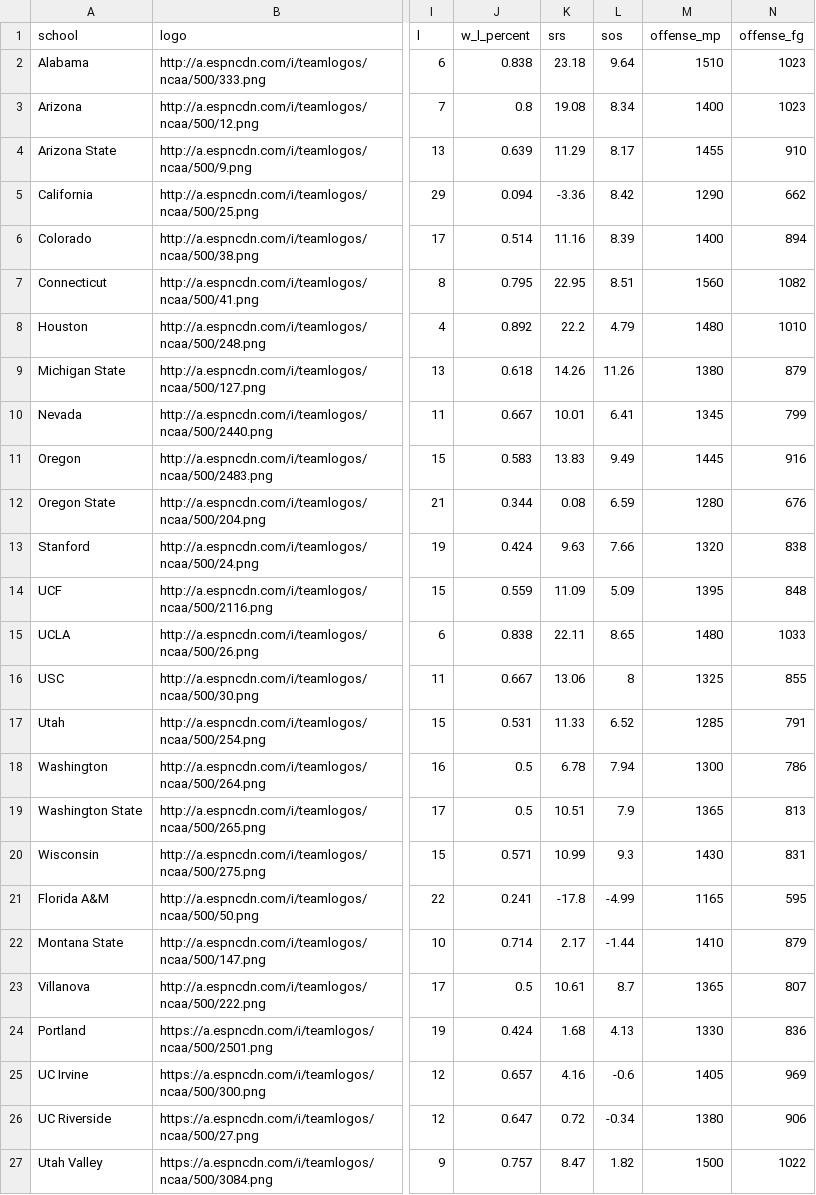
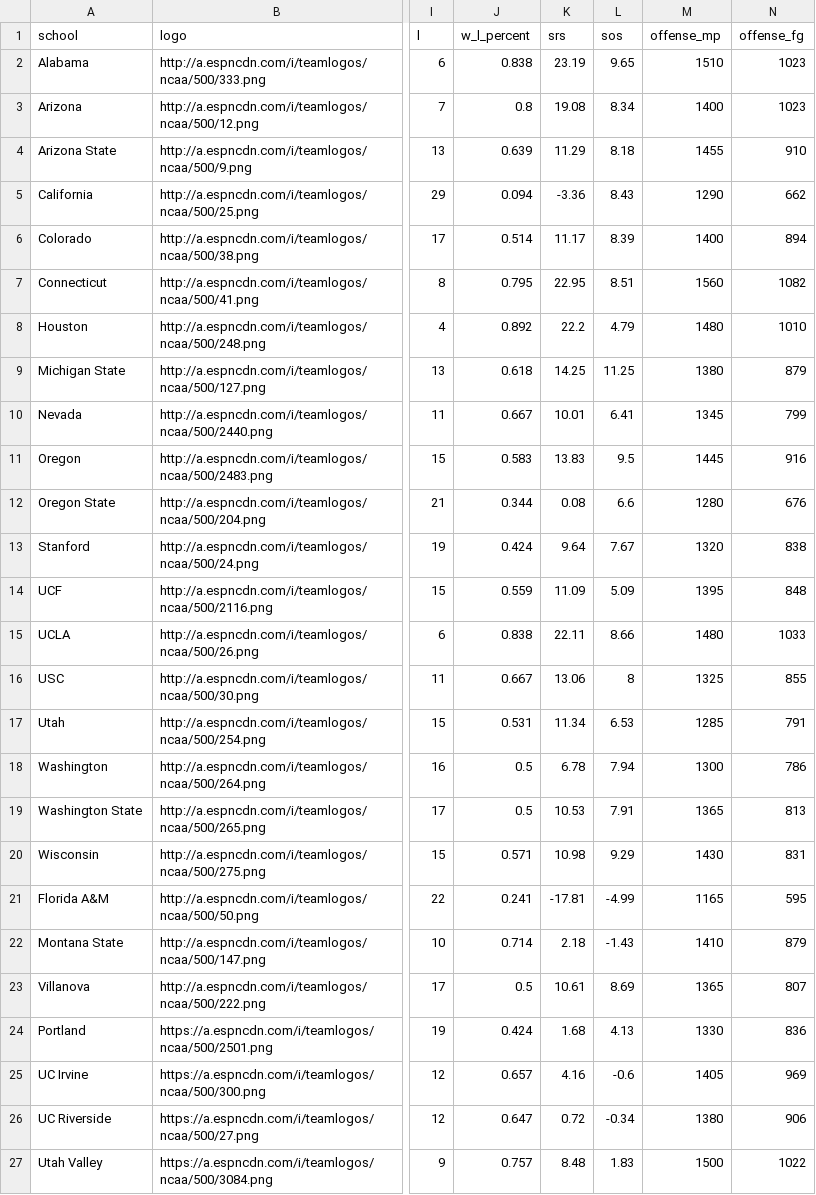
Before and after one commit to jpatak16/CBB-Prescout, a CSV file: UOregon_Prescout/data/GMC_OS.csv, drawn as a sheet; only a part is shown, gaps mark what is left out; the diff names each change by its address in the sheet, - before the commit and + after, or states it on an @@ line.

```diff
--- a/UOregon_Prescout/data/GMC_OS.csv
+++ b/UOregon_Prescout/data/GMC_OS.csv
-K2 (srs): 23.18
+K2 (srs): 23.19
-L2 (sos): 9.64
+L2 (sos): 9.65
-L4 (sos): 8.17
+L4 (sos): 8.18
-L5 (sos): 8.42
+L5 (sos): 8.43
-K6 (srs): 11.16
+K6 (srs): 11.17
-K9 (srs): 14.26
+K9 (srs): 14.25
-L9 (sos): 11.26
+L9 (sos): 11.25
-L11 (sos): 9.49
+L11 (sos): 9.5
-L12 (sos): 6.59
+L12 (sos): 6.6
-K13 (srs): 9.63
+K13 (srs): 9.64
-L13 (sos): 7.66
+L13 (sos): 7.67
-L15 (sos): 8.65
+L15 (sos): 8.66
-K17 (srs): 11.33
+K17 (srs): 11.34
-L17 (sos): 6.52
+L17 (sos): 6.53
-K19 (srs): 10.51
+K19 (srs): 10.53
-L19 (sos): 7.9
+L19 (sos): 7.91
-K20 (srs): 10.99
+K20 (srs): 10.98
-L20 (sos): 9.3
+L20 (sos): 9.29
-K21 (srs): -17.8
+K21 (srs): -17.81
-K22 (srs): 2.17
+K22 (srs): 2.18
-L22 (sos): -1.44
+L22 (sos): -1.43
-L23 (sos): 8.7
+L23 (sos): 8.69
-K27 (srs): 8.47
+K27 (srs): 8.48
-L27 (sos): 1.82
+L27 (sos): 1.83
```
Also changed, not shown: UOregon_Prescout/data/GMC_AP.csv, UOregon_Prescout/data/GMC_NET.csv, 6 other files.
